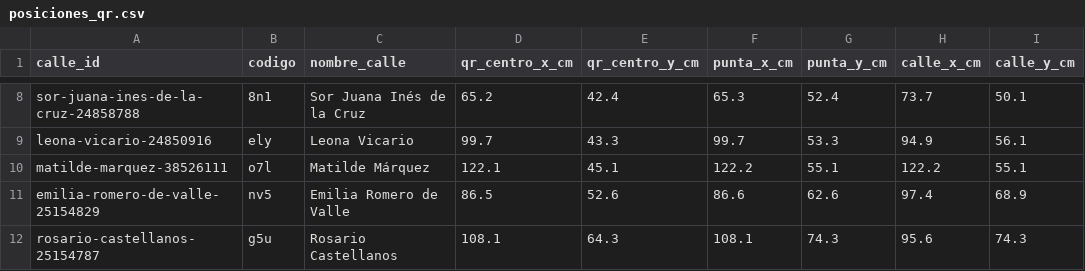
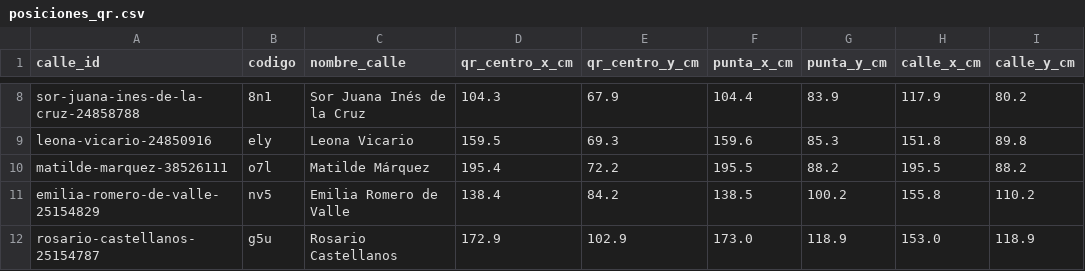
Before and after one commit to seleneyang/calles-mujeres-ar, a CSV file: impresion/posiciones_qr.csv, drawn as a sheet; only a part is shown, gaps mark what is left out; the diff covers the shown part only; the diff names each change by its address in the sheet, - before the commit and + after, or states it on an @@ line.

```diff
--- a/impresion/posiciones_qr.csv
+++ b/impresion/posiciones_qr.csv
-D8 (qr_centro_x_cm): 65.2
+D8 (qr_centro_x_cm): 104.3
-E8 (qr_centro_y_cm): 42.4
+E8 (qr_centro_y_cm): 67.9
-F8 (punta_x_cm): 65.3
+F8 (punta_x_cm): 104.4
-G8 (punta_y_cm): 52.4
+G8 (punta_y_cm): 83.9
-H8 (calle_x_cm): 73.7
+H8 (calle_x_cm): 117.9
-I8 (calle_y_cm): 50.1
+I8 (calle_y_cm): 80.2
-D9 (qr_centro_x_cm): 99.7
+D9 (qr_centro_x_cm): 159.5
-E9 (qr_centro_y_cm): 43.3
+E9 (qr_centro_y_cm): 69.3
-F9 (punta_x_cm): 99.7
+F9 (punta_x_cm): 159.6
-G9 (punta_y_cm): 53.3
+G9 (punta_y_cm): 85.3
-H9 (calle_x_cm): 94.9
+H9 (calle_x_cm): 151.8
-I9 (calle_y_cm): 56.1
+I9 (calle_y_cm): 89.8
-D10 (qr_centro_x_cm): 122.1
+D10 (qr_centro_x_cm): 195.4
-E10 (qr_centro_y_cm): 45.1
+E10 (qr_centro_y_cm): 72.2
-F10 (punta_x_cm): 122.2
+F10 (punta_x_cm): 195.5
-G10 (punta_y_cm): 55.1
+G10 (punta_y_cm): 88.2
-H10 (calle_x_cm): 122.2
+H10 (calle_x_cm): 195.5
-I10 (calle_y_cm): 55.1
+I10 (calle_y_cm): 88.2
-D11 (qr_centro_x_cm): 86.5
+D11 (qr_centro_x_cm): 138.4
-E11 (qr_centro_y_cm): 52.6
+E11 (qr_centro_y_cm): 84.2
-F11 (punta_x_cm): 86.6
+F11 (punta_x_cm): 138.5
-G11 (punta_y_cm): 62.6
+G11 (punta_y_cm): 100.2
-H11 (calle_x_cm): 97.4
+H11 (calle_x_cm): 155.8
-I11 (calle_y_cm): 68.9
+I11 (calle_y_cm): 110.2
-D12 (qr_centro_x_cm): 108.1
+D12 (qr_centro_x_cm): 172.9
-E12 (qr_centro_y_cm): 64.3
+E12 (qr_centro_y_cm): 102.9
-F12 (punta_x_cm): 108.1
+F12 (punta_x_cm): 173.0
-G12 (punta_y_cm): 74.3
+G12 (punta_y_cm): 118.9
-H12 (calle_x_cm): 95.6
+H12 (calle_x_cm): 153.0
-I12 (calle_y_cm): 74.3
+I12 (calle_y_cm): 118.9
```
Also changed, not shown: 1 added row, 1 removed row and 144 edited cells elsewhere in this file, 10 other files.
